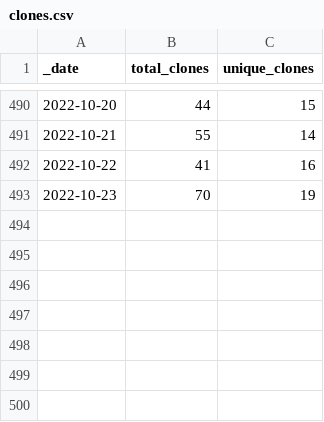
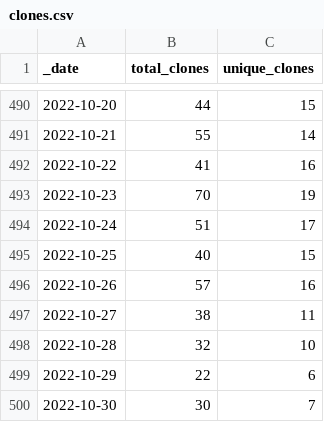
Before and after one commit to AlexRogalskiy/android-patterns, a CSV file: traffic/clones.csv, drawn as a sheet; only a part is shown, gaps mark what is left out.

Commit message:
GitHub traffic

```diff
--- a/traffic/clones.csv
+++ b/traffic/clones.csv
@@ -493 +493,8 @@ _date,total_clones,unique_clones
 2022-10-23,70,19
+2022-10-24,51,17
+2022-10-25,40,15
+2022-10-26,57,16
+2022-10-27,38,11
+2022-10-28,32,10
+2022-10-29,22,6
+2022-10-30,30,7
```
Also changed, not shown: traffic/views.csv, 1 other file.
